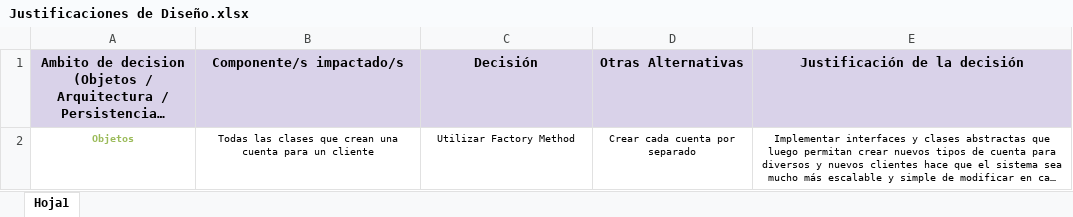
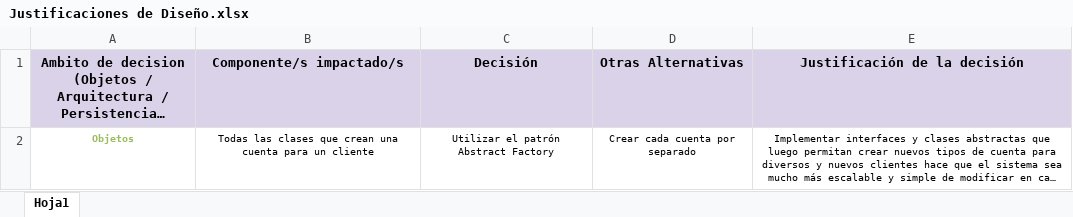
Before and after one commit to AgusBazzi/EjerciciosDDS, an Excel workbook: 99-FamiliaDeProductos/Marco teorico/Justificaciones de Diseño.xlsx, sheet Hoja1, drawn as a sheet; long unchanged cells end in …; values as stored, in another font and other column widths than the file's, no borders; the diff names each change by its address in the sheet, - before the commit and + after, or states it on an @@ line.

Commit message:
Justificaciones de Diseño

```diff
--- a/99-FamiliaDeProductos/Marco teorico/Justificaciones de Diseño.xlsx (sheet Hoja1)
+++ b/99-FamiliaDeProductos/Marco teorico/Justificaciones de Diseño.xlsx (sheet Hoja1)
-C2 (Decisión): Utilizar Factory Method
+C2 (Decisión): Utilizar el patrón Abstract Factory
```
